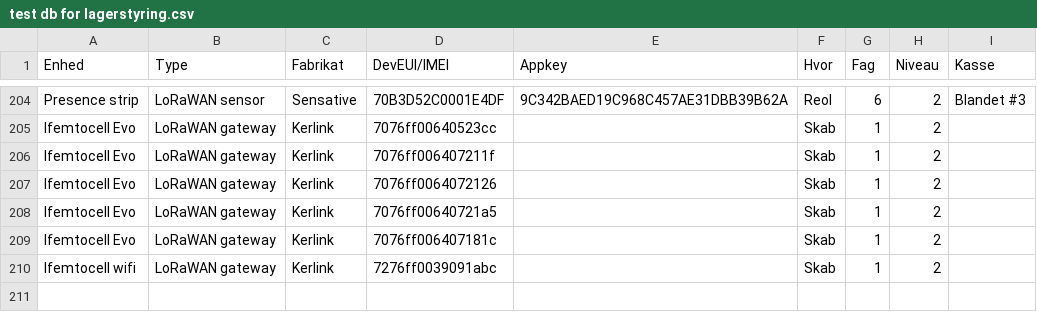
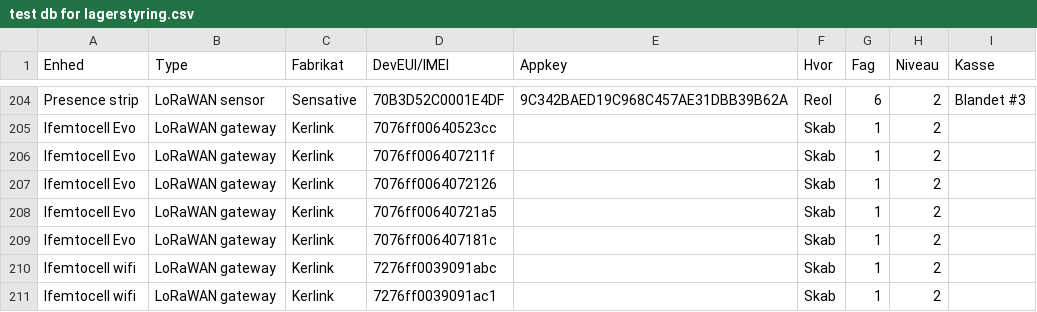
Before and after one commit to miniib/svg-files, a CSV file: test db for lagerstyring.csv, drawn as a sheet; only a part is shown, gaps mark what is left out; the diff names each change by its address in the sheet, - before the commit and + after, or states it on an @@ line.

Commit message:
Opdater lagerstyring CSV

```diff
--- a/test db for lagerstyring.csv
+++ b/test db for lagerstyring.csv
+row 211: Ifemtocell wifi | LoRaWAN gateway | Kerlink | 7276ff0039091ac1 |  | Skab | 1 | 2
```
